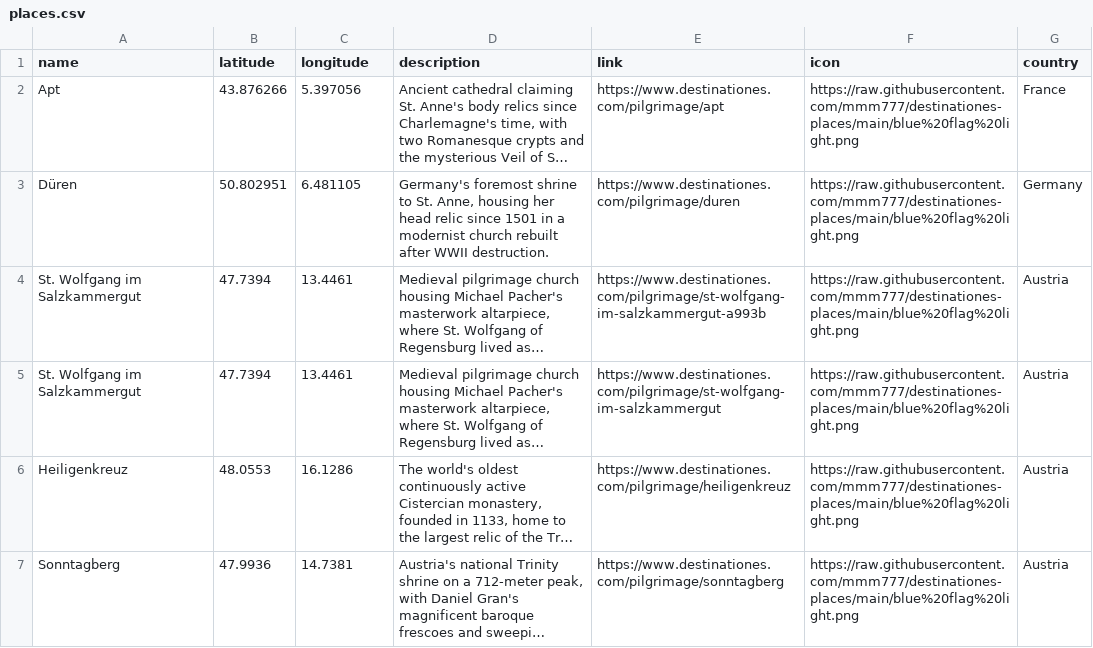
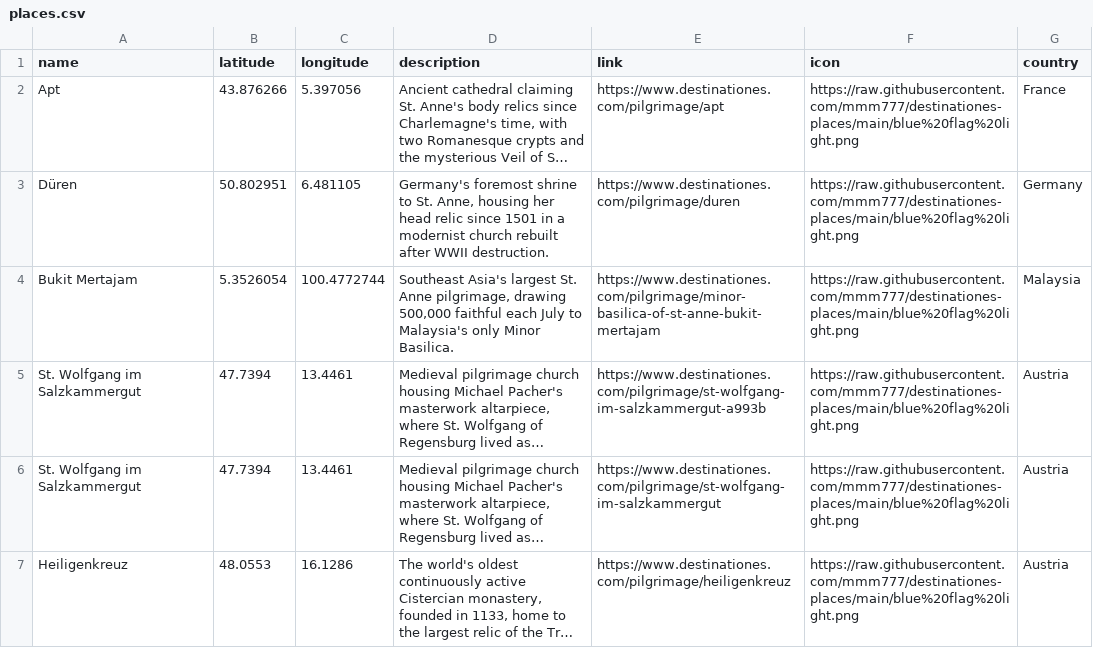
Before and after one commit to mmm777/destinationes-places, a CSV file: places.csv, drawn as a sheet; only a part is shown; the shorter side is filled out with more unchanged rows; long unchanged cells end in …; the diff names each change by its address in the sheet, - before the commit and + after, or states it on an @@ line.

Commit message:
Update places.csv - 328 places - 2026-01-05 09:03

```diff
--- a/places.csv
+++ b/places.csv
+row 4: Bukit Mertajam | 5.3526054 | 100.4772744 | Southeast Asia's largest St. Anne pilgrimage, drawing 500,000 faithful each July to Malaysia's only Minor Basilica. | https://www.destinationes.com/pilgrimage/minor-basilica-of-st-anne-bukit-mertajam | https://raw.githubusercontent.com/mmm777/destinationes-places/main/blue%20flag%20light.png | Malaysia
```
